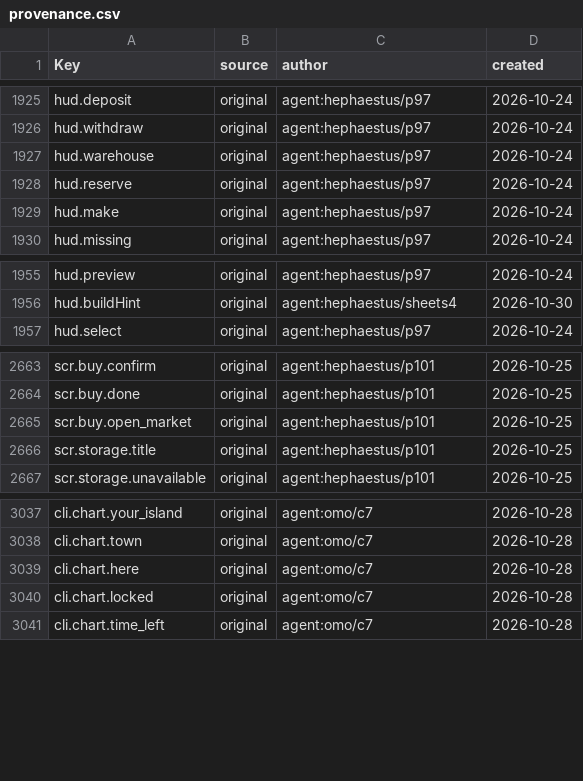
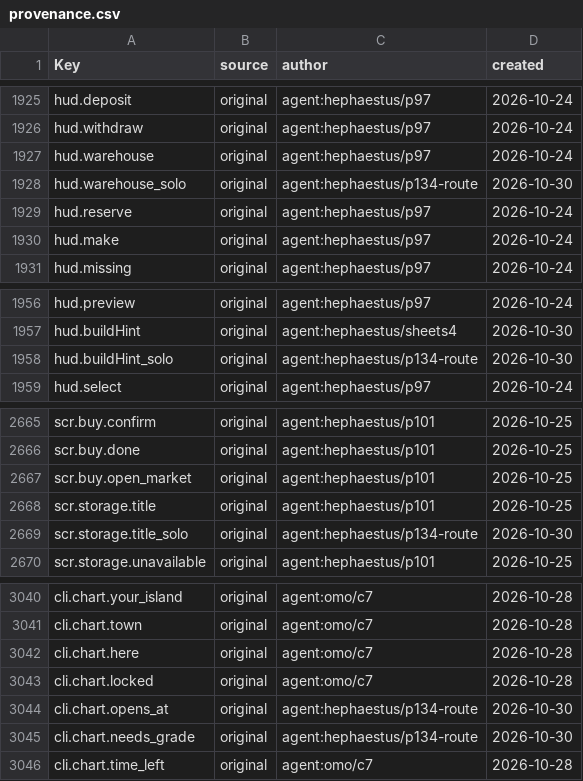
Before and after one commit to Indosaram/roblox_forge, a CSV file: games/robango-island/locale/provenance.csv, drawn as a sheet; only a part is shown, gaps mark what is left out; the diff names each change by its address in the sheet, - before the commit and + after, or states it on an @@ line.

```diff
--- a/games/robango-island/locale/provenance.csv
+++ b/games/robango-island/locale/provenance.csv
+row 1928: hud.warehouse_solo | original | agent:hephaestus/p134-route | 2026-10-30
+row 1958: hud.buildHint_solo | original | agent:hephaestus/p134-route | 2026-10-30
+row 2669: scr.storage.title_solo | original | agent:hephaestus/p134-route | 2026-10-30
+row 3044: cli.chart.opens_at | original | agent:hephaestus/p134-route | 2026-10-30
+row 3045: cli.chart.needs_grade | original | agent:hephaestus/p134-route | 2026-10-30
```
Also changed, not shown: games/robango-island/locale/strings.csv, 17 other files.
